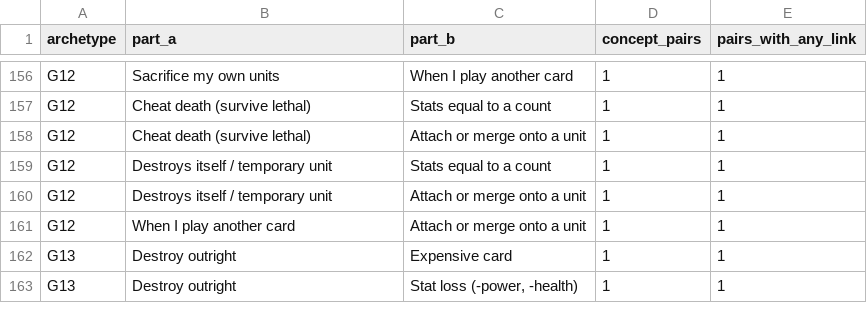
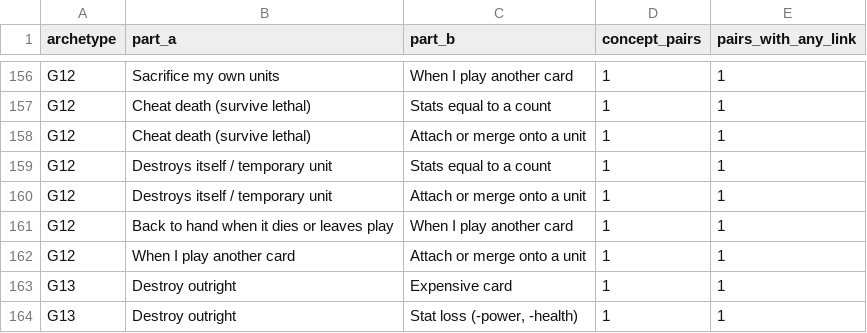
Before and after one commit to npgeorgiou/three-bases, a TSV file: factions/wheel/work/archetype_gaps.tsv, drawn as a sheet; only a part is shown, gaps mark what is left out.

```diff
--- a/factions/wheel/work/archetype_gaps.tsv
+++ b/factions/wheel/work/archetype_gaps.tsv
@@ -160,2 +160,3 @@ G12	Destroys itself / temporary unit	Stats equal to a count	1	1
 G12	Destroys itself / temporary unit	Attach or merge onto a unit	1	1
+G12	Back to hand when it dies or leaves play	When I play another card	1	1
 G12	When I play another card	Attach or merge onto a unit	1	1
```
Also changed, not shown: factions/wheel/work/archetype_map.tsv, factions/wheel/work/archetype_parts.tsv, 9 other files.
